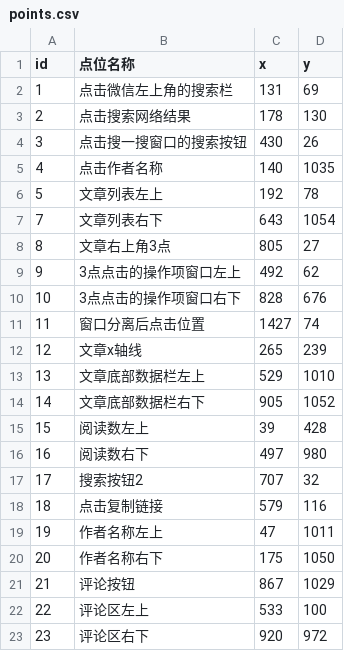
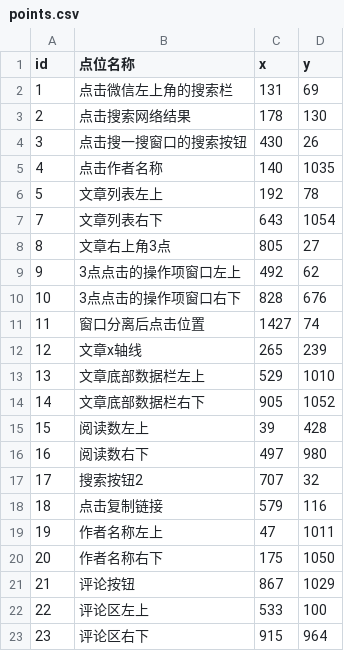
Before and after one commit to hong2301/wechat-article-collector, a CSV file: config/points.csv, drawn as a sheet.

```diff
--- a/config/points.csv
+++ b/config/points.csv
@@ -22,2 +22,2 @@
 22,评论区左上,533,100
-23,评论区右下,920,972
+23,评论区右下,915,964
```
Also changed, not shown: 3 other files.
